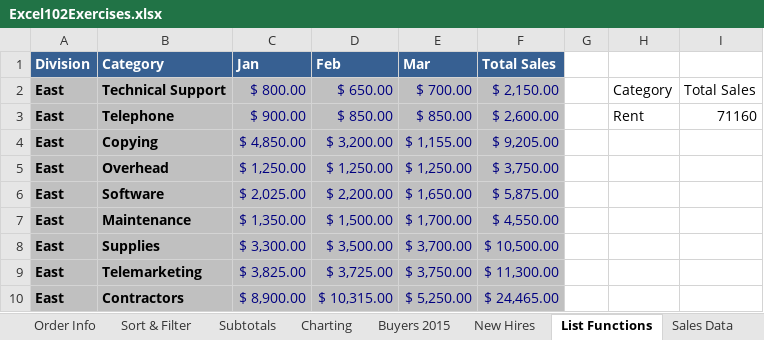
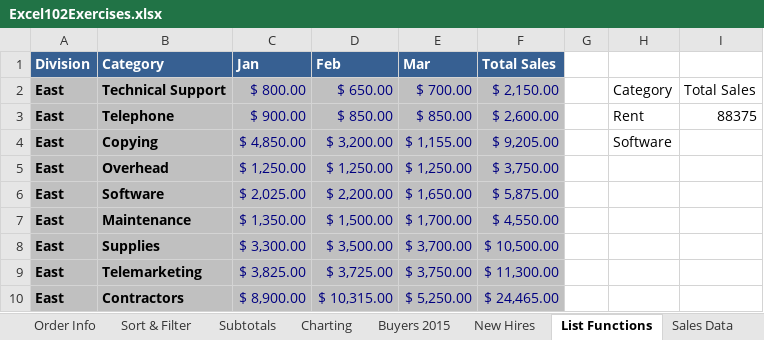
Before and after one commit to jamesacox53/MicrosoftExcelFromBeginnerToAdvanced, an Excel workbook: 15 - Excel List Functions/Excel102Exercises.xlsx, sheet List Functions, drawn as a sheet; only a part is shown; values as stored, in another font and other column widths than the file's, no borders; the diff names each change by its address in the sheet, - before the commit and + after, or states it on an @@ line.

Commit message:
Completed Excel DSUM Function with OR Criteria

```diff
--- a/15 - Excel List Functions/Excel102Exercises.xlsx (sheet List Functions)
+++ b/15 - Excel List Functions/Excel102Exercises.xlsx (sheet List Functions)
-I3: 71160
+I3: 88375
-H4: (empty)
+H4: Software
```
